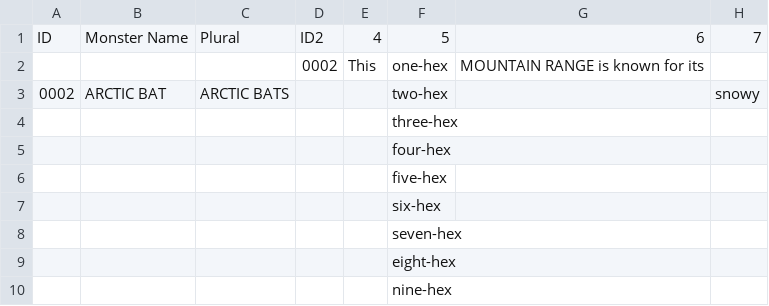
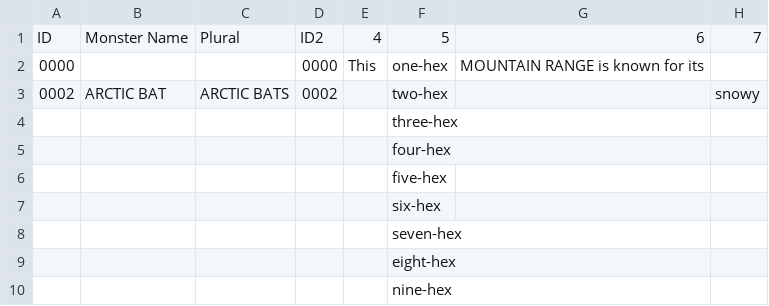
Before and after one commit to SaltyGoo/saltygoo.github.io, a CSV file: CSV/Monster - 06_Mountain.csv, drawn as a sheet; only a part is shown; the diff names each change by its address in the sheet, - before the commit and + after, or states it on an @@ line.

```diff
--- a/CSV/Monster - 06_Mountain.csv
+++ b/CSV/Monster - 06_Mountain.csv
-A2: (empty)
+A2: 0000
-D2: 0002
+D2: 0000
-D3: (empty)
+D3: 0002
```
Also changed, not shown: CSV/Monster - 01_Arctic.csv.
